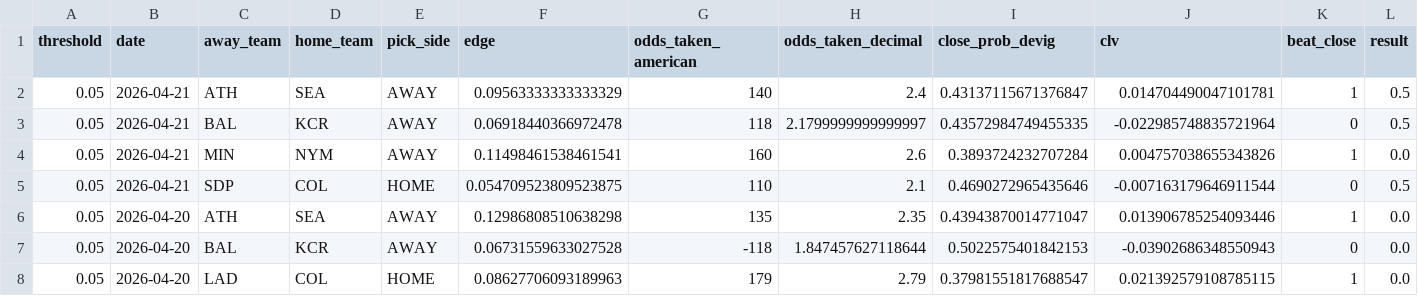
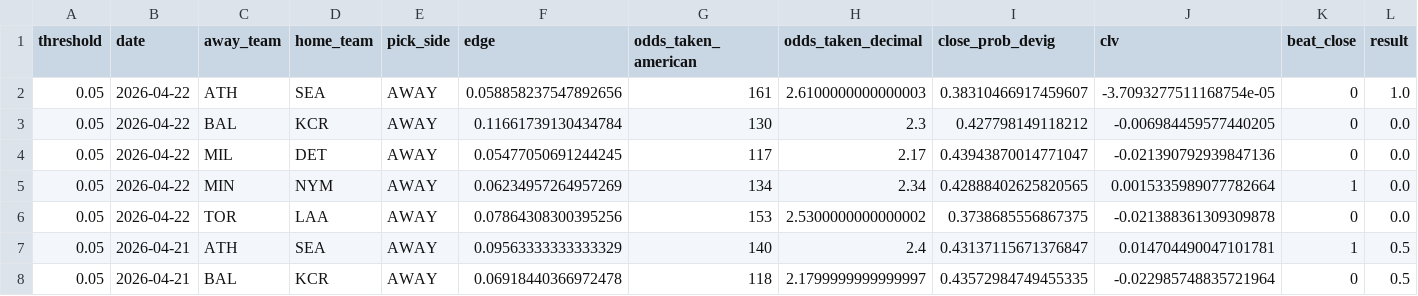
Before and after one commit to ClutchSheets/mlb-f5-forecaster, a CSV file: edge_clv_input.csv, drawn as a sheet; only a part is shown; the shorter side is filled out with more unchanged rows; the diff names each change by its address in the sheet, - before the commit and + after, or states it on an @@ line.

```diff
--- a/edge_clv_input.csv
+++ b/edge_clv_input.csv
+row 2: 0.05 | 2026-04-22 | ATH | SEA | AWAY | 0.058858237547892656 | 161 | 2.6100000000000003 | 0.38310466917459607 | -3.7093277511168754e-05 | 0 | 1.0
+row 3: 0.05 | 2026-04-22 | BAL | KCR | AWAY | 0.11661739130434784 | 130 | 2.3 | 0.427798149118212 | -0.006984459577440205 | 0 | 0.0
+row 4: 0.05 | 2026-04-22 | MIL | DET | AWAY | 0.05477050691244245 | 117 | 2.17 | 0.43943870014771047 | -0.021390792939847136 | 0 | 0.0
+row 5: 0.05 | 2026-04-22 | MIN | NYM | AWAY | 0.06234957264957269 | 134 | 2.34 | 0.42888402625820565 | 0.0015335989077782664 | 1 | 0.0
+row 6: 0.05 | 2026-04-22 | TOR | LAA | AWAY | 0.07864308300395256 | 153 | 2.5300000000000002 | 0.3738685556867375 | -0.021388361309309878 | 0 | 0.0
```
Also changed, not shown: 1 other file.
